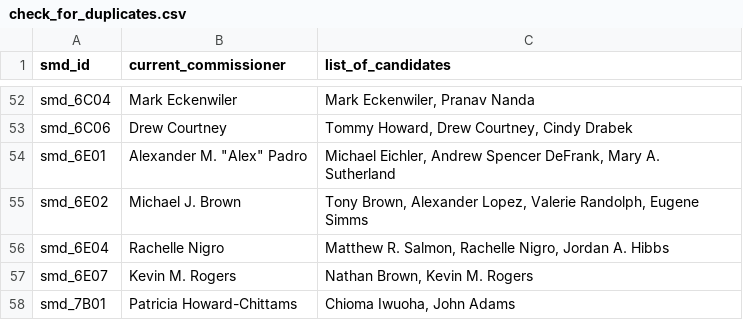
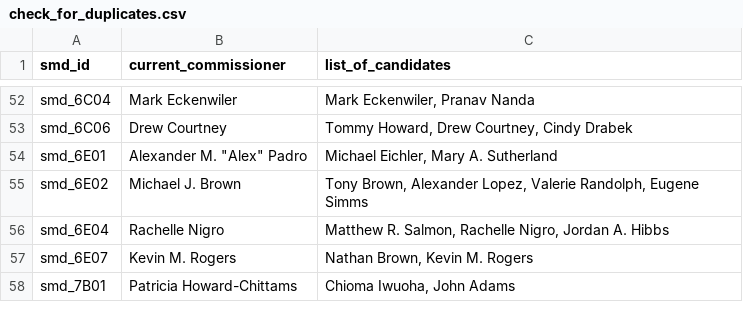
Before and after one commit to devinbrady/openanc, a CSV file: data/check_for_duplicates.csv, drawn as a sheet; only a part is shown, gaps mark what is left out.

```diff
--- a/data/check_for_duplicates.csv
+++ b/data/check_for_duplicates.csv
@@ -53,3 +53,3 @@ smd_6C04,Mark Eckenwiler,"Mark Eckenwiler, Pranav Nanda"
 smd_6C06,Drew Courtney,"Tommy Howard, Drew Courtney, Cindy Drabek"
-smd_6E01,"Alexander M. ""Alex"" Padro","Michael Eichler, Andrew Spencer DeFrank, Mary A. Sutherland"
+smd_6E01,"Alexander M. ""Alex"" Padro","Michael Eichler, Mary A. Sutherland"
 smd_6E02,Michael J. Brown,"Tony Brown, Alexander Lopez, Valerie Randolph, Eugene Simms"
```
Also changed, not shown: data/candidates.csv, maps/to_mapbox/label-points-data.csv, 50 other files.
